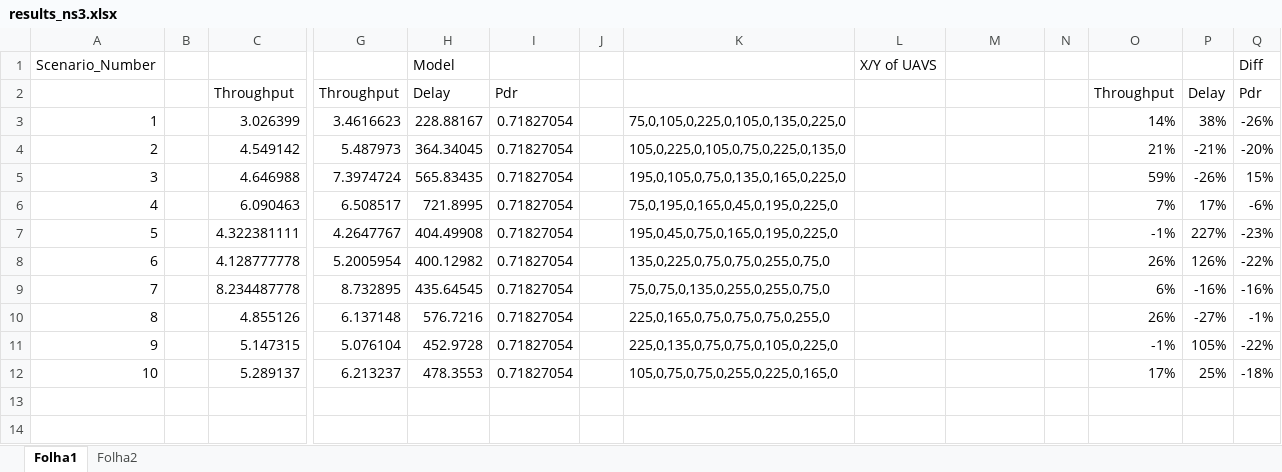
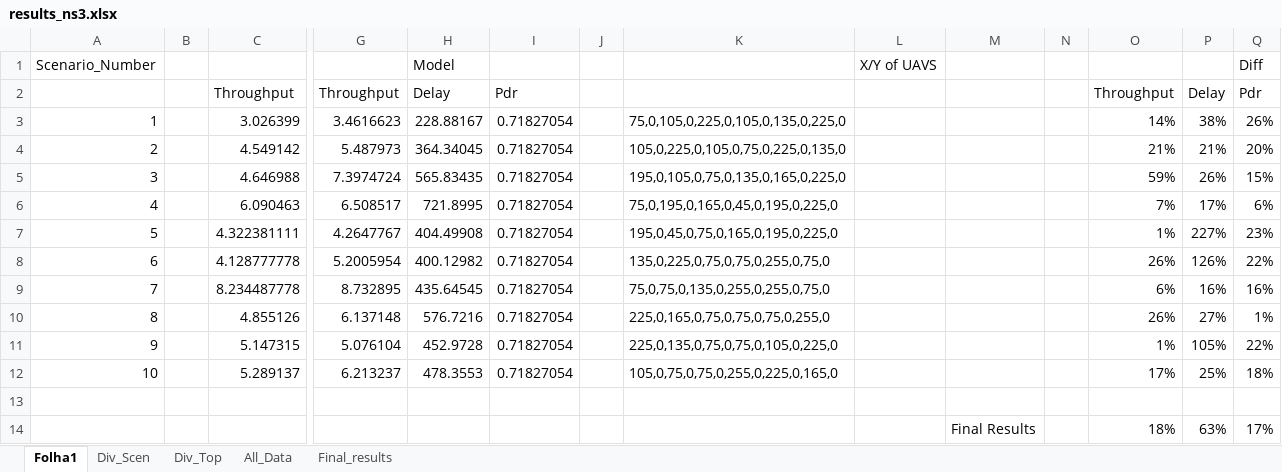
Before and after one commit to Peteraya/inesctec-flying-networks, an Excel workbook: FinalResults/Ns3/results_ns3.xlsx, sheet Folha1, drawn as a sheet; only a part is shown, gaps mark what is left out; values as stored, in another font and other column widths than the file's, no borders; rows hold the shown columns only; the diff names each change by its address in the sheet, - before the commit and + after, or states it on an @@ line.

Commit message:
Final results modified

```diff
--- a/FinalResults/Ns3/results_ns3.xlsx (sheet Folha1)
+++ b/FinalResults/Ns3/results_ns3.xlsx (sheet Folha1)
-sheet tab: Folha2
+sheet tab: Div_Scen
+sheet tab: Div_Top
+sheet tab: All_Data
+sheet tab: Final_results
-Q3: -26%
+Q3: 26%
-P4: -21%
+P4: 21%
-Q4: -20%
+Q4: 20%
-P5: -26%
+P5: 26%
-Q6: -6%
+Q6: 6%
-O7: -1%
+O7: 1%
-Q7: -23%
+Q7: 23%
-Q8: -22%
+Q8: 22%
-P9: -16%
+P9: 16%
-Q9: -16%
+Q9: 16%
-P10: -27%
+P10: 27%
-Q10: -1%
+Q10: 1%
-O11: -1%
+O11: 1%
-Q11: -22%
+Q11: 22%
-Q12: -18%
+Q12: 18%
+row 13: (empty)
+row 14:  |  |  |  |  |  |  |  |  | Final Results |  | 18% | 63% | 17%
```
Also changed, not shown: sheet Div_Scen, formulas that keep their value.
